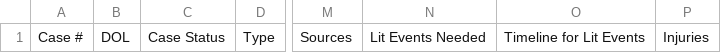
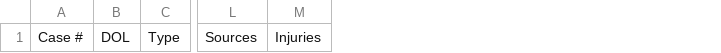
Before and after one commit to david-ramosjames/case-tracker, a CSV file: public/templates/case-backfill-template.csv, drawn as a sheet; only a part is shown, gaps mark what is left out; the diff names each change by its address in the sheet, - before the commit and + after, or states it on an @@ line.

```diff
--- a/public/templates/case-backfill-template.csv
+++ b/public/templates/case-backfill-template.csv
-column C, row 1: Case Status
-column N, row 1: Lit Events Needed
-column O, row 1: Timeline for Lit Events
```
Also changed, not shown: 18 other files.
